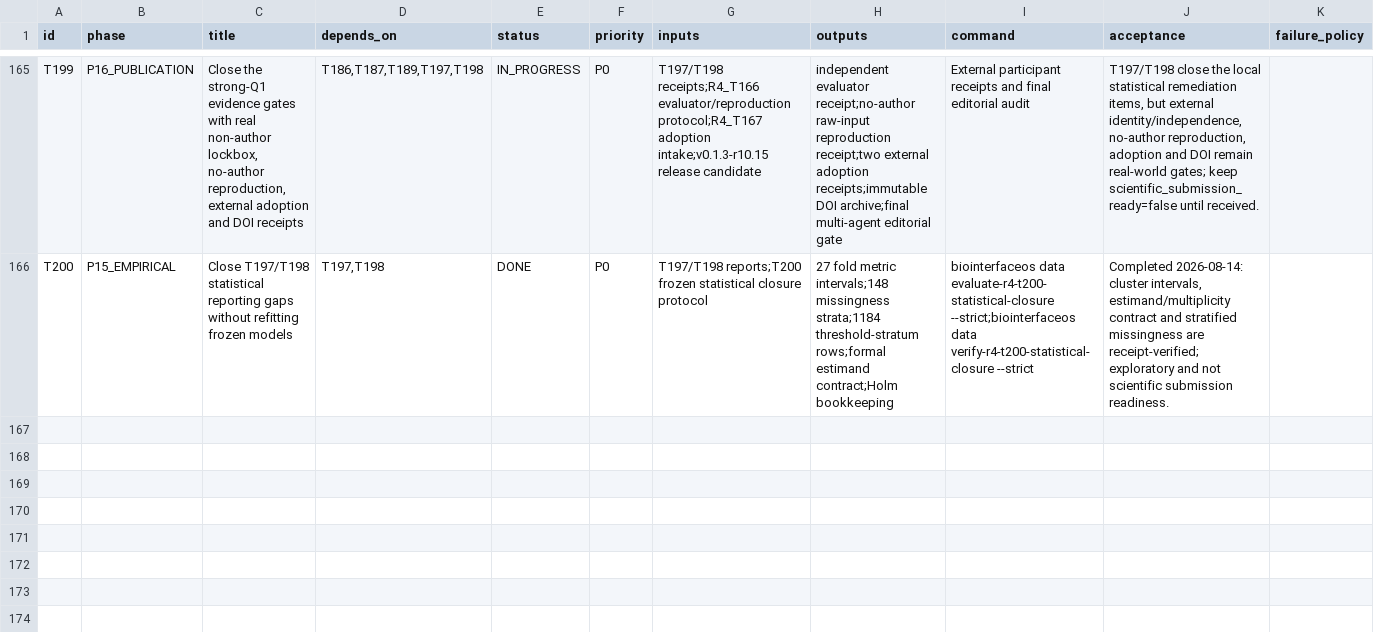
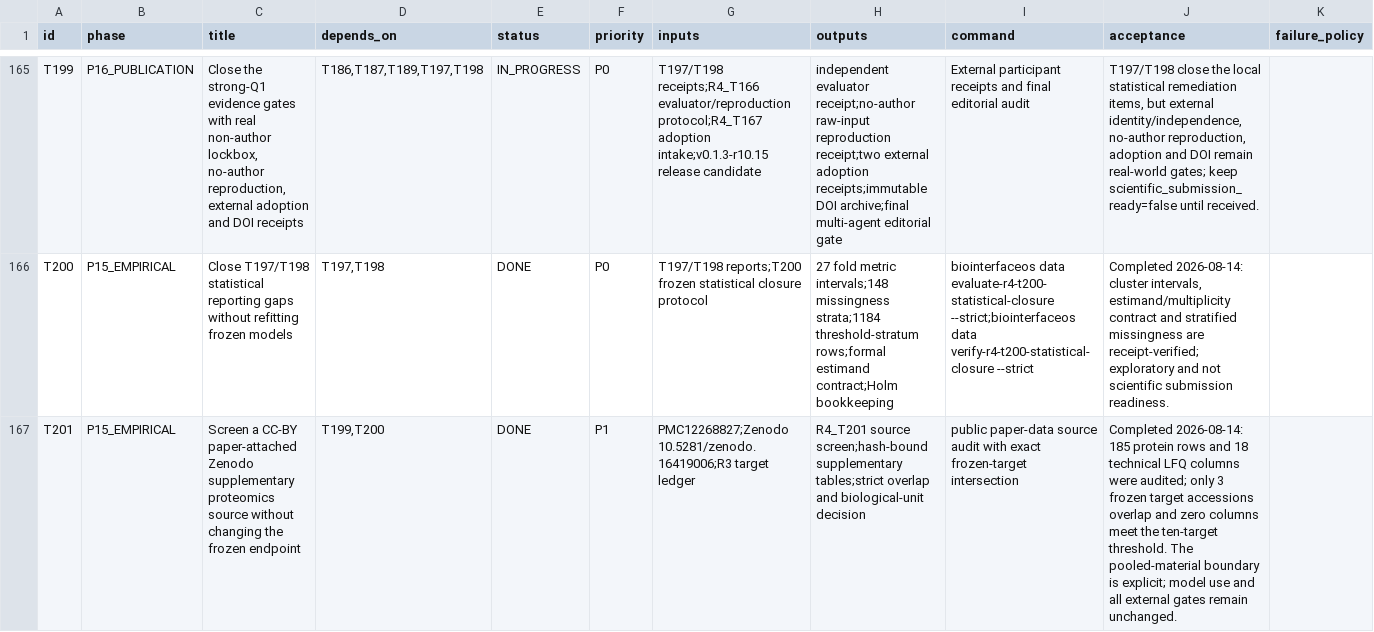
Before and after one commit to ahvsjags/BioInterfaceOS, a TSV file: TASKS.tsv, drawn as a sheet; only a part is shown, gaps mark what is left out; the diff names each change by its address in the sheet, - before the commit and + after, or states it on an @@ line.

Commit message:
feat: audit additional paper-data source candidate

```diff
--- a/TASKS.tsv
+++ b/TASKS.tsv
+row 167: T201 | P15_EMPIRICAL | Screen a CC-BY paper-attached Zenodo supplementary proteomics source without changing the frozen endpoint | T199,T200 | DONE | P1 | PMC12268827;Zenodo 10.5281/zenodo.16419006;R3 target ledger | R4_T201 source screen;hash-bound supplementary tables;strict overlap and biological-unit decision | public paper-data source audit with exact frozen-target intersection | Completed 2026-08-14: 185 protein rows and 18 technical LFQ columns were audited; only 3 frozen target accessions overlap and zero columns meet the ten-target threshold. The pooled-material boundary is explicit; model use and all external gates remain unchanged.
```
Also changed, not shown: 3 other files.
